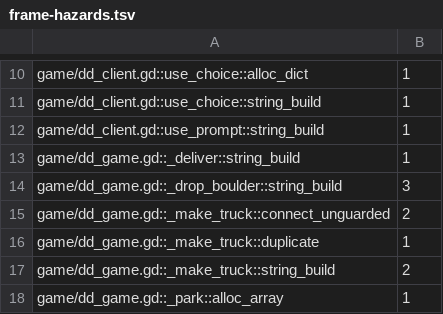
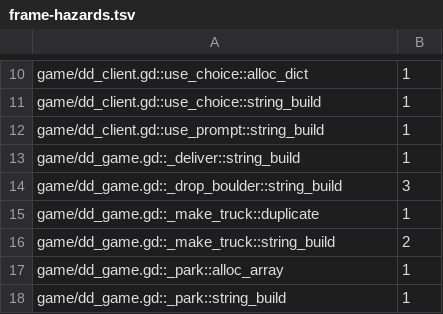
Before and after one commit to zees-games/mg-dangerous-delivery, a TSV file: ci/efficiency/frame-hazards.tsv, drawn as a sheet; only a part is shown, gaps mark what is left out; the shorter side is filled out with more unchanged rows.

```diff
--- a/ci/efficiency/frame-hazards.tsv
+++ b/ci/efficiency/frame-hazards.tsv
@@ -14,3 +14,2 @@ game/dd_game.gd::_deliver::string_build	1
 game/dd_game.gd::_drop_boulder::string_build	3
-game/dd_game.gd::_make_truck::connect_unguarded	2
 game/dd_game.gd::_make_truck::duplicate	1
```
Also changed, not shown: 2 other files.
